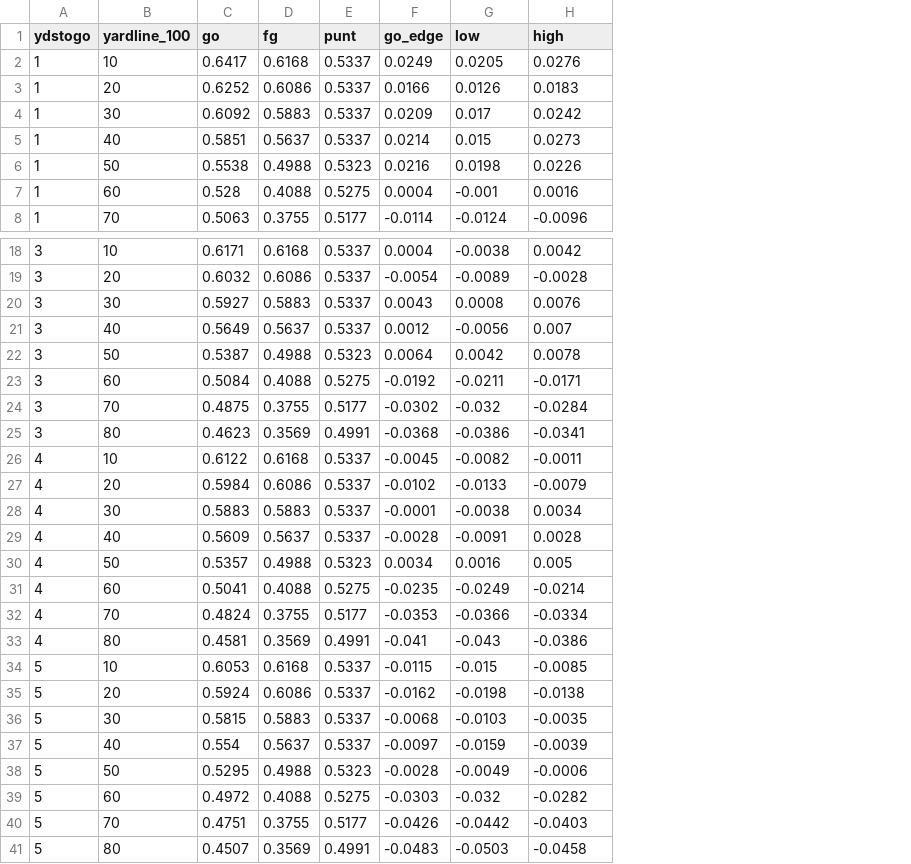
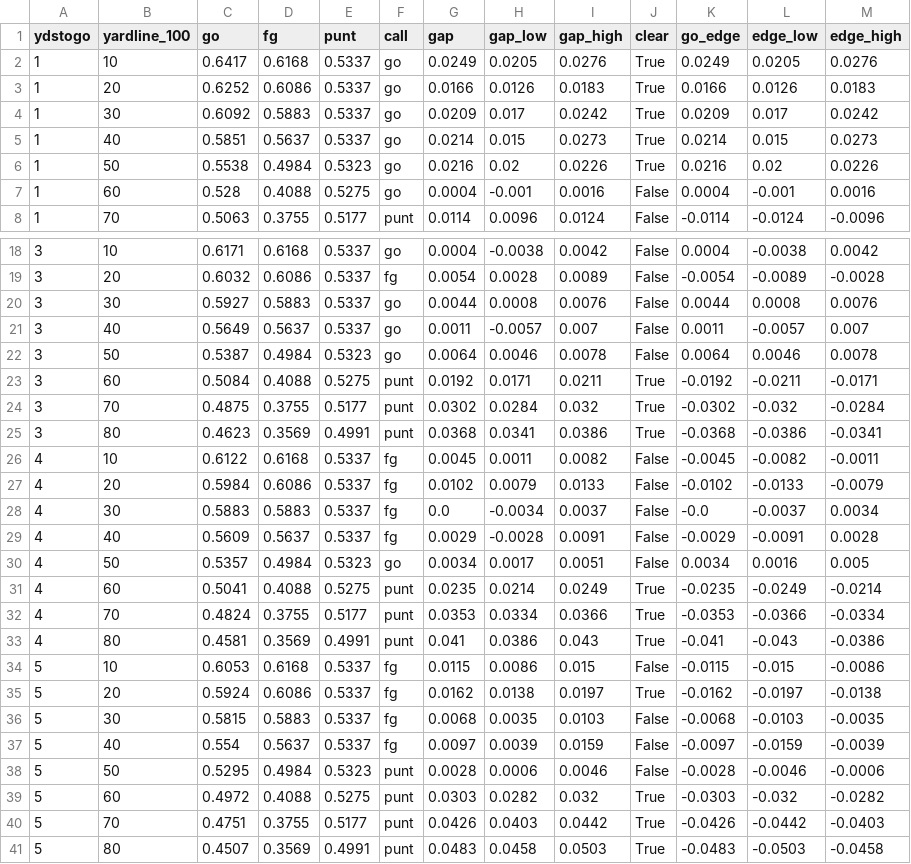
Before and after one commit to Carson-Frost/sports-analytics, a CSV file: nfl-fourth-down-model/results/recommendation_map.csv, drawn as a sheet; only a part is shown, gaps mark what is left out; addresses are those after the commit; the diff covers the shown part only; the diff names each change by its address in the sheet, - before the commit and + after, or states it on an @@ line.

Commit message:
chore(fourth-down): regenerate results under the three-way Clear rule

```diff
--- a/nfl-fourth-down-model/results/recommendation_map.csv
+++ b/nfl-fourth-down-model/results/recommendation_map.csv
+column F (call), rows 2-8: go | go | go | go | go | go | punt; rows 18-41: go | fg | go | go | go | punt | punt | punt | fg | fg | fg | fg | go | punt | punt | punt | fg | fg | fg | fg | punt | punt | punt | punt
+column G (gap), rows 2-8: 0.0249 | 0.0166 | 0.0209 | 0.0214 | 0.0216 | 0.0004 | 0.0114; rows 18-41: 0.0004 | 0.0054 | 0.0044 | 0.0011 | 0.0064 | 0.0192 | 0.0302 | 0.0368 | 0.0045 | 0.0102 | 0.0 | 0.0029 | 0.0034 | 0.0235 | 0.0353 | 0.041 | 0.0115 | 0.0162 | 0.0068 | 0.0097 | 0.0028 | 0.0303 | 0.0426 | 0.0483
+column H (gap_low), rows 2-8: 0.0205 | 0.0126 | 0.017 | 0.015 | 0.02 | -0.001 | 0.0096; rows 18-41: -0.0038 | 0.0028 | 0.0008 | -0.0057 | 0.0046 | 0.0171 | 0.0284 | 0.0341 | 0.0011 | 0.0079 | -0.0034 | -0.0028 | 0.0017 | 0.0214 | 0.0334 | 0.0386 | 0.0086 | 0.0138 | 0.0035 | 0.0039 | 0.0006 | 0.0282 | 0.0403 | 0.0458
+column I (gap_high), rows 2-8: 0.0276 | 0.0183 | 0.0242 | 0.0273 | 0.0226 | 0.0016 | 0.0124; rows 18-41: 0.0042 | 0.0089 | 0.0076 | 0.007 | 0.0078 | 0.0211 | 0.032 | 0.0386 | 0.0082 | 0.0133 | 0.0037 | 0.0091 | 0.0051 | 0.0249 | 0.0366 | 0.043 | 0.015 | 0.0197 | 0.0103 | 0.0159 | 0.0046 | 0.032 | 0.0442 | 0.0503
+column J (clear), rows 2-8: True | True | True | True | True | False | False; rows 18-41: False | False | False | False | False | True | True | True | False | False | False | False | False | True | True | True | False | True | False | False | False | True | True | True
-L1: low
+L1: edge_low
-M1: high
+M1: edge_high
-D6 (fg): 0.4988
+D6 (fg): 0.4984
-L6 (edge_low): 0.0198
+L6 (edge_low): 0.02
-K20 (go_edge): 0.0043
+K20 (go_edge): 0.0044
-K21 (go_edge): 0.0012
+K21 (go_edge): 0.0011
-L21 (edge_low): -0.0056
+L21 (edge_low): -0.0057
-D22 (fg): 0.4988
+D22 (fg): 0.4984
-L22 (edge_low): 0.0042
+L22 (edge_low): 0.0046
-K28 (go_edge): -0.0001
+K28 (go_edge): -0.0
-L28 (edge_low): -0.0038
+L28 (edge_low): -0.0037
-K29 (go_edge): -0.0028
+K29 (go_edge): -0.0029
-D30 (fg): 0.4988
+D30 (fg): 0.4984
-M34 (edge_high): -0.0085
+M34 (edge_high): -0.0086
-L35 (edge_low): -0.0198
+L35 (edge_low): -0.0197
-D38 (fg): 0.4988
+D38 (fg): 0.4984
-L38 (edge_low): -0.0049
+L38 (edge_low): -0.0046
```
Also changed, not shown: 14 edited cells elsewhere in this file, nfl-fourth-down-model/results/by_season.csv, 5 other files.
